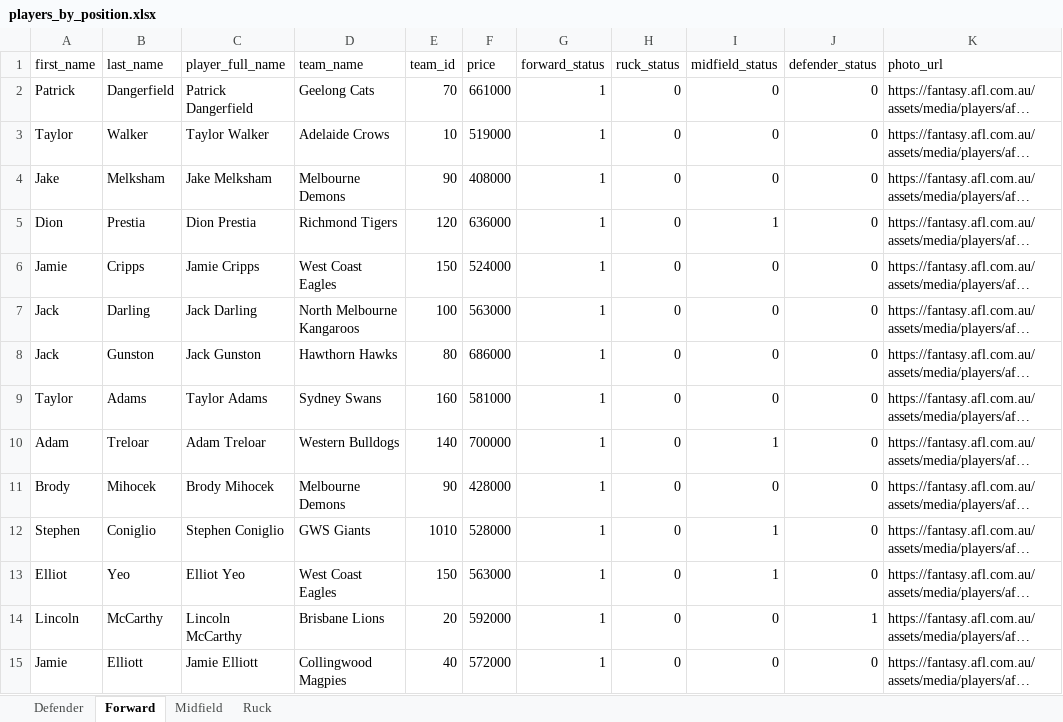
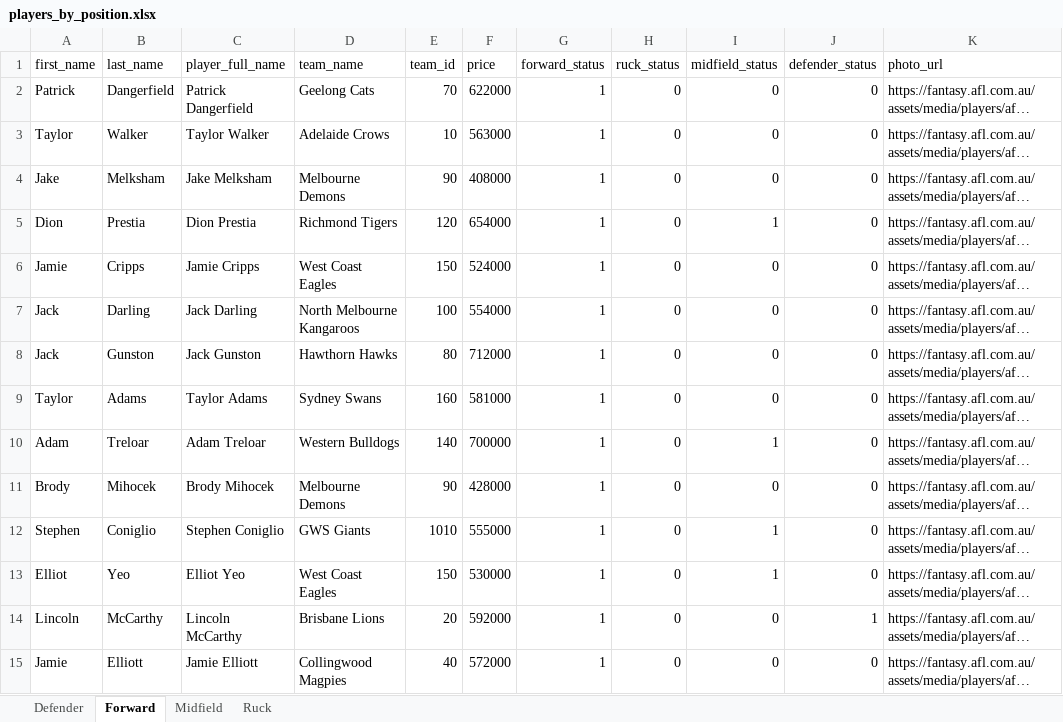
Before and after one commit to jamesbrown1417/AFL, an Excel workbook: players_by_position.xlsx, sheet Forward, drawn as a sheet; only a part is shown; long unchanged cells end in …; values as stored, in another font and other column widths than the file's, no borders; the diff covers the shown part only; the diff names each change by its address in the sheet, - before the commit and + after, or states it on an @@ line.

```diff
--- a/players_by_position.xlsx (sheet Forward)
+++ b/players_by_position.xlsx (sheet Forward)
-F2 (price): 661000
+F2 (price): 622000
-F3 (price): 519000
+F3 (price): 563000
-F5 (price): 636000
+F5 (price): 654000
-F7 (price): 563000
+F7 (price): 554000
-F8 (price): 686000
+F8 (price): 712000
-F12 (price): 528000
+F12 (price): 555000
-F13 (price): 563000
+F13 (price): 530000
```
Also changed, not shown: 163 edited cells elsewhere in this sheet, sheet Defender, sheet Midfield, sheet Ruck, 52 other files.
